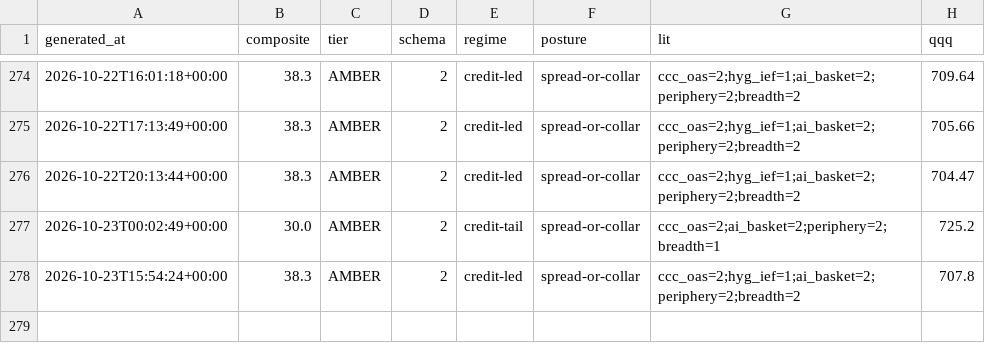
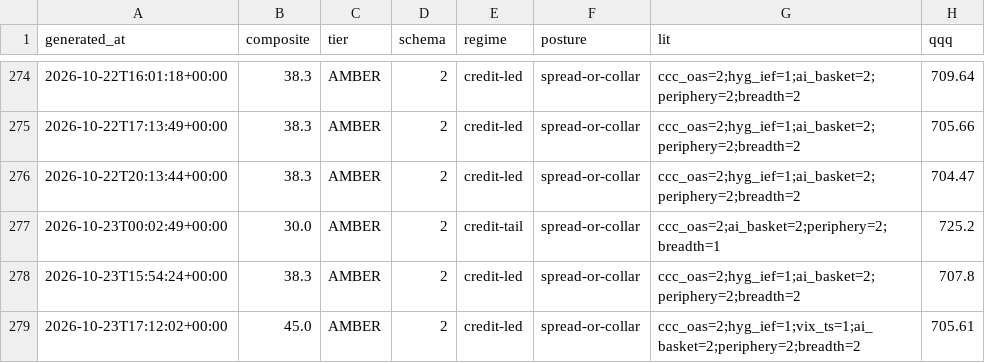
Before and after one commit to pdante/crash-dashboard-data, a CSV file: history.csv, drawn as a sheet; only a part is shown, gaps mark what is left out.

```diff
--- a/history.csv
+++ b/history.csv
@@ -278 +278,2 @@ generated_at,composite,tier,schema,regime,posture,lit,qqq
 2026-10-23T15:54:24+00:00,38.3,AMBER,2,credit-led,spread-or-collar,ccc_oas=2;hyg_ief=1;ai_basket=2;periphery=2;breadth=2,707.8
+2026-10-23T17:12:02+00:00,45.0,AMBER,2,credit-led,spread-or-collar,ccc_oas=2;hyg_ief=1;vix_ts=1;ai_basket=2;periphery=2;breadth=2,705.61
```
Also changed, not shown: skew_history.csv, 7 other files.
